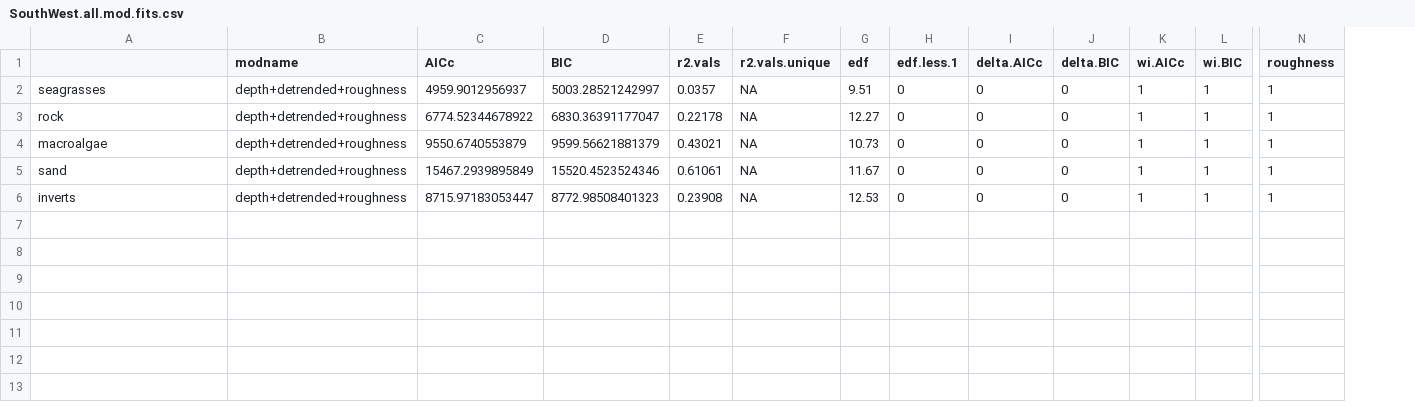
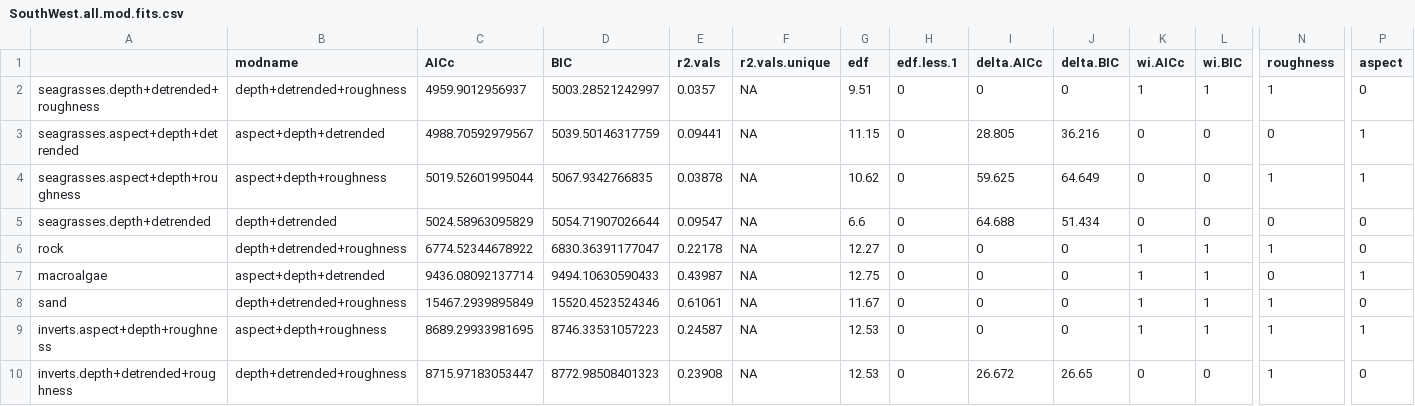
Before and after one commit to UWA-Marine-Ecology-Group-students/GC_Chapter2_Habitat_Spatial_Predictions, a CSV file: output/SWC/SouthWest.all.mod.fits.csv, drawn as a sheet; only a part is shown, gaps mark what is left out; addresses are those after the commit; rows hold the shown columns only; the diff names each change by its address in the sheet, - before the commit and + after, or states it on an @@ line.

```diff
--- a/output/SWC/SouthWest.all.mod.fits.csv
+++ b/output/SWC/SouthWest.all.mod.fits.csv
+column P (aspect), row 2: 0; rows 6-8: 0 | 1 | 0; row 10: 0
-A2: seagrasses
+A2: seagrasses.depth+detrended+roughness
+row 3: seagrasses.aspect+depth+detrended | aspect+depth+detrended | 4988.70592979567 | 5039.50146317759 | 0.09441 | NA | 11.15 | 0 | 28.805 | 36.216 | 0 | 0 | 0 | 1
+row 4: seagrasses.aspect+depth+roughness | aspect+depth+roughness | 5019.52601995044 | 5067.9342766835 | 0.03878 | NA | 10.62 | 0 | 59.625 | 64.649 | 0 | 0 | 1 | 1
+row 5: seagrasses.depth+detrended | depth+detrended | 5024.58963095829 | 5054.71907026644 | 0.09547 | NA | 6.6 | 0 | 64.688 | 51.434 | 0 | 0 | 0 | 0
-B7 (modname): depth+detrended+roughness
+B7 (modname): aspect+depth+detrended
-C7 (AICc): 9550.6740553879
+C7 (AICc): 9436.08092137714
-D7 (BIC): 9599.56621881379
+D7 (BIC): 9494.10630590433
-E7 (r2.vals): 0.43021
+E7 (r2.vals): 0.43987
-G7 (edf): 10.73
+G7 (edf): 12.75
-N7 (roughness): 1
+N7 (roughness): 0
+row 9: inverts.aspect+depth+roughness | aspect+depth+roughness | 8689.29933981695 | 8746.33531057223 | 0.24587 | NA | 12.53 | 0 | 0 | 0 | 1 | 1 | 1 | 1
-A10: inverts
+A10: inverts.depth+detrended+roughness
-I10 (delta.AICc): 0
+I10 (delta.AICc): 26.672
-J10 (delta.BIC): 0
+J10 (delta.BIC): 26.65
-K10 (wi.AICc): 1
+K10 (wi.AICc): 0
-L10 (wi.BIC): 1
+L10 (wi.BIC): 0
```
Also changed, not shown: output/Abrolhos/Abrolhos.all.mod.fits.csv, output/PtCloates/PtCloates.all.mod.fits.csv, 40 other files.
